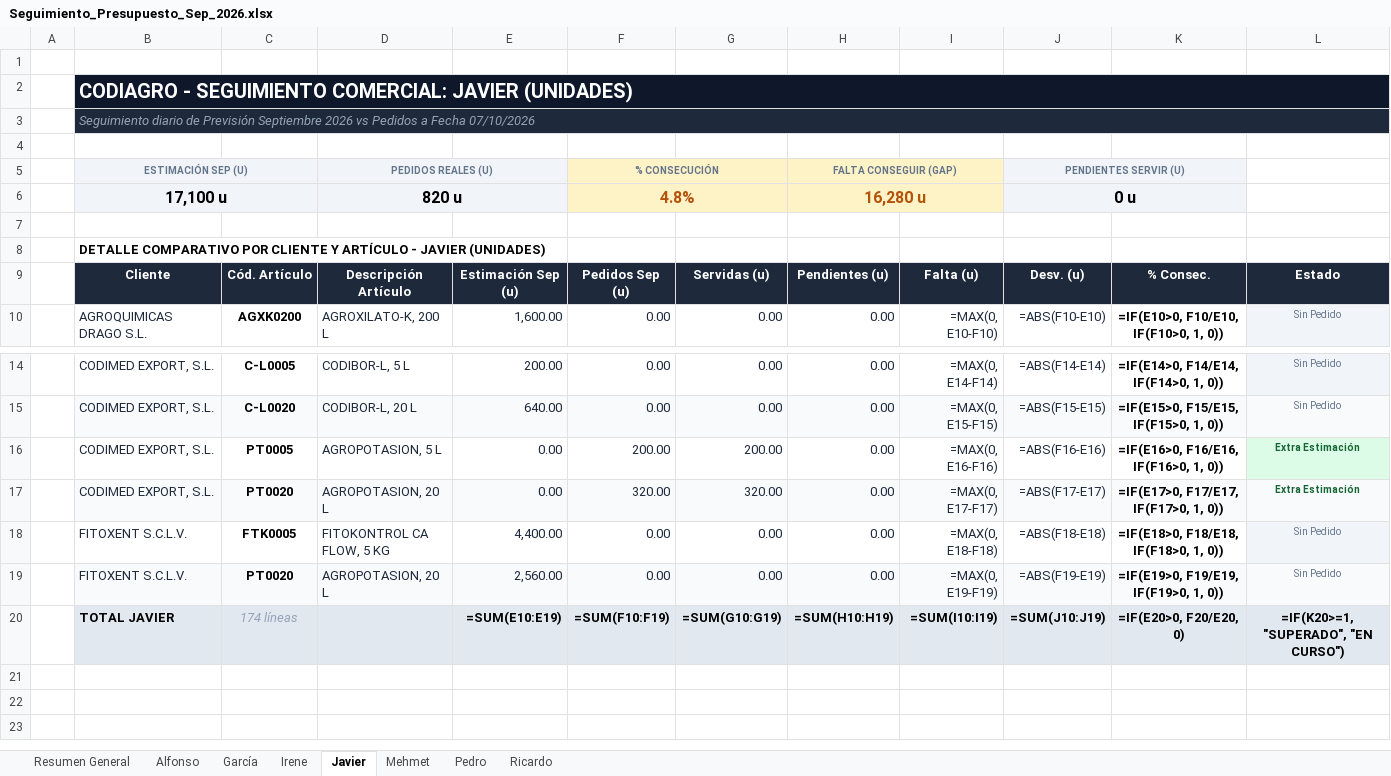
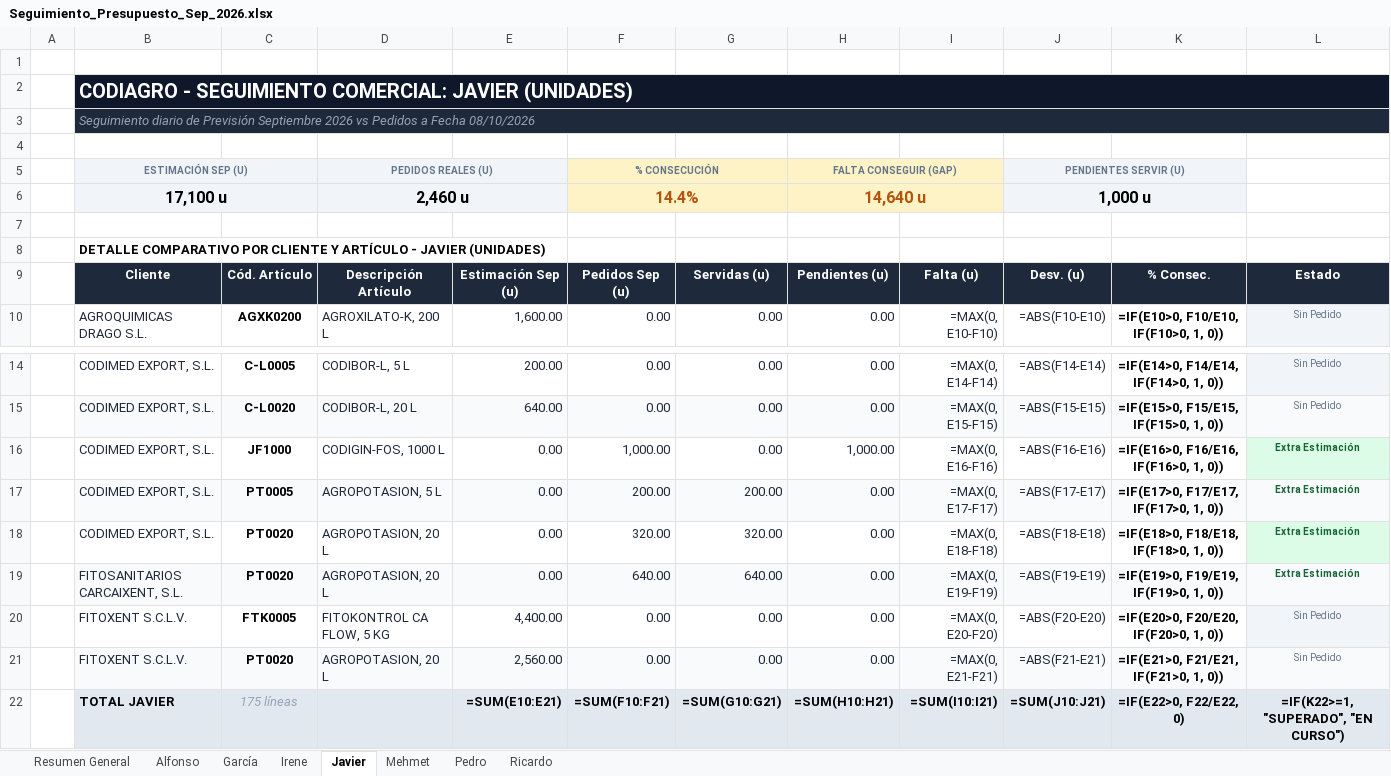
Before and after one commit to codiagrooscar/dashboard-presupuesto-2026, an Excel workbook: Seguimiento_Presupuesto_Sep_2026.xlsx, sheet Javier, drawn as a sheet; only a part is shown, gaps mark what is left out; values as stored, in another font and other column widths than the file's, no borders; formulas without a stored value are shown as written; removed rows and columns are numbered as before the commit, all else as after; the diff names each change by its address in the sheet, - before the commit and + after, or states it on an @@ line.

```diff
--- a/Seguimiento_Presupuesto_Sep_2026.xlsx (sheet Javier)
+++ b/Seguimiento_Presupuesto_Sep_2026.xlsx (sheet Javier)
-B3: …a Fecha 07/10/2026
+B3: …a Fecha 08/10/2026
-row 6:  | 17,100 u |  | 820 u |  | 4.8% |  | 16,280 u |  | 0 u
+row 6:  | 17,100 u |  | 2,460 u |  | 14.4% |  | 14,640 u |  | 1,000 u
+row 16:  | CODIMED EXPORT, S.L. | JF1000 | CODIGIN-FOS, 1000 L | 0.00 | 1,000.00 | 0.00 | 1,000.00 | =MAX(0, E16-F16) | =ABS(F16-E16) | =IF(E16>0, F16/E16, IF(F16>0, 1, 0)) | Extra Estimación
-B17:K17 fill: none
+B17:K17 fill: #F8FAFC
-I17: =MAX(0, E16-F16)
+I17: =MAX(0, E17-F17)
-J17: =ABS(F16-E16)
+J17: =ABS(F17-E17)
-K17: =IF(E16>0, F16/E16, IF(F16>0, 1, 0))
+K17: =IF(E17>0, F17/E17, IF(F17>0, 1, 0))
-L17 fill: #DCFCE7
+L17 fill: #F8FAFC
-B18:K18 fill: #F8FAFC
+B18:K18 fill: none
-I18: =MAX(0, E17-F17)
+I18: =MAX(0, E18-F18)
-J18: =ABS(F17-E17)
+J18: =ABS(F18-E18)
-K18: =IF(E17>0, F17/E17, IF(F17>0, 1, 0))
+K18: =IF(E18>0, F18/E18, IF(F18>0, 1, 0))
-L18 fill: #F8FAFC
+L18 fill: #DCFCE7
+row 19:  | FITOSANITARIOS CARCAIXENT, S.L. | PT0020 | AGROPOTASION, 20 L | 0.00 | 640.00 | 640.00 | 0.00 | =MAX(0, E19-F19) | =ABS(F19-E19) | =IF(E19>0, F19/E19, IF(F19>0, 1, 0)) | Extra Estimación
-I20: =MAX(0, E18-F18)
+I20: =MAX(0, E20-F20)
-J20: =ABS(F18-E18)
+J20: =ABS(F20-E20)
-K20: =IF(E18>0, F18/E18, IF(F18>0, 1, 0))
+K20: =IF(E20>0, F20/E20, IF(F20>0, 1, 0))
-I21: =MAX(0, E19-F19)
+I21: =MAX(0, E21-F21)
-J21: =ABS(F19-E19)
+J21: =ABS(F21-E21)
-K21: =IF(E19>0, F19/E19, IF(F19>0, 1, 0))
+K21: =IF(E21>0, F21/E21, IF(F21>0, 1, 0))
-C22: 174 líneas
+C22: 175 líneas
-E22: =SUM(E10:E19)
+E22: =SUM(E10:E21)
-F22: =SUM(F10:F19)
+F22: =SUM(F10:F21)
-G22: =SUM(G10:G19)
+G22: =SUM(G10:G21)
-H22: =SUM(H10:H19)
+H22: =SUM(H10:H21)
-I22: =SUM(I10:I19)
+I22: =SUM(I10:I21)
-J22: =SUM(J10:J19)
+J22: =SUM(J10:J21)
-K22: =IF(E20>0, F20/E20, 0)
+K22: =IF(E22>0, F22/E22, 0)
-L22: =IF(K20>=1, "SUPERADO", "EN CURSO")
+L22: =IF(K22>=1, "SUPERADO", "EN CURSO")
```
Also changed, not shown: sheet Irene, sheet Alfonso, sheet Resumen General, sheet Ricardo, sheet Mehmet, sheet Pedro, 1 more sheet, Orden_Fabricacion_MRP_Codiagro.xlsx, web_dashboard/Orden_Fabricacion_MRP_Codiagro.xlsx, 11 other files.
